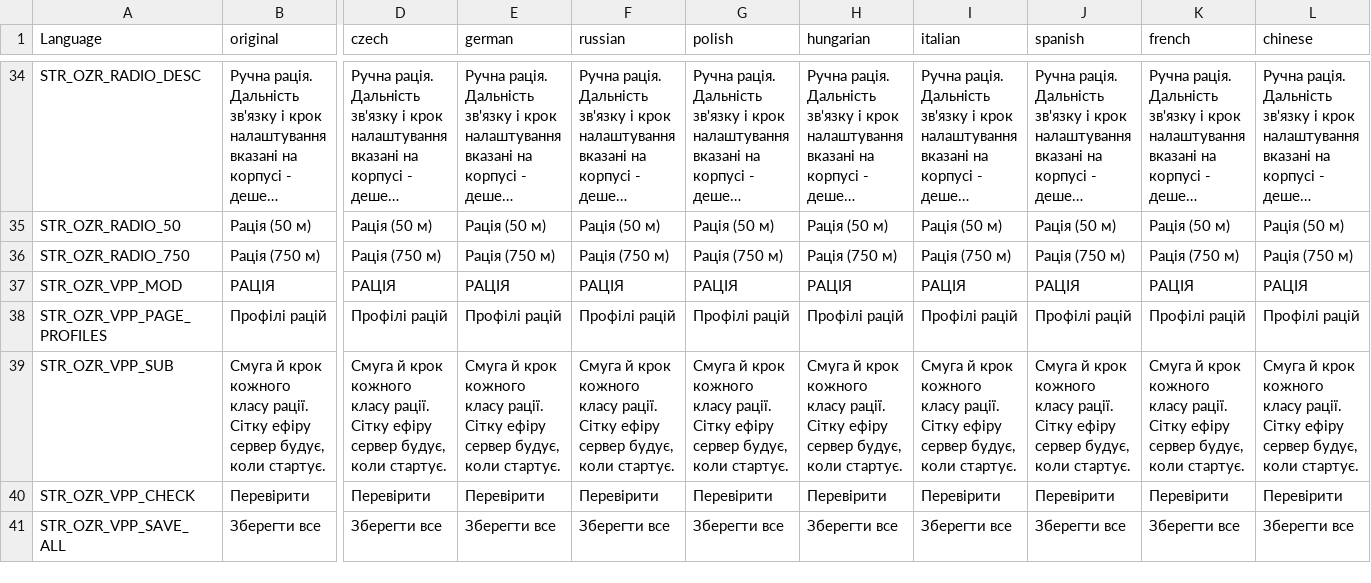
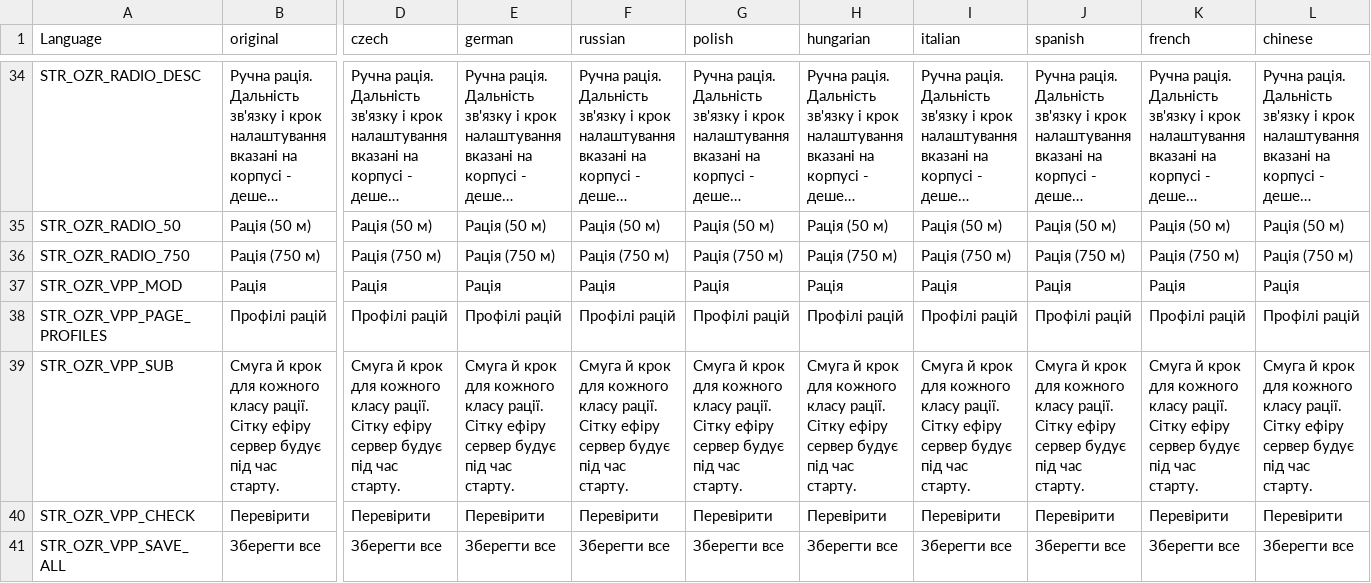
Before and after one commit to OpenZone-DayZ/openzone-radio, a CSV file: OpenZone_Radio/stringtable.csv, drawn as a sheet; only a part is shown, gaps mark what is left out; long unchanged cells end in …; the diff covers the shown part only; the diff names each change by its address in the sheet, - before the commit and + after, or states it on an @@ line.

```diff
--- a/OpenZone_Radio/stringtable.csv
+++ b/OpenZone_Radio/stringtable.csv
-B37 (original): РАЦIЯ
+B37 (original): Рація
-D37 (czech): РАЦIЯ
+D37 (czech): Рація
-E37 (german): РАЦIЯ
+E37 (german): Рація
-F37 (russian): РАЦIЯ
+F37 (russian): Рація
-G37 (polish): РАЦIЯ
+G37 (polish): Рація
-H37 (hungarian): РАЦIЯ
+H37 (hungarian): Рація
-I37 (italian): РАЦIЯ
+I37 (italian): Рація
-J37 (spanish): РАЦIЯ
+J37 (spanish): Рація
-K37 (french): РАЦIЯ
+K37 (french): Рація
-L37 (chinese): РАЦIЯ
+L37 (chinese): Рація
-B39 (original): …й крок кожного класу рації. Сітку ефіру сервер будує, коли стартує.
+B39 (original): …й крок для кожного класу рації. Сітку ефіру сервер будує під час старту.
-D39 (czech): …й крок кожного класу рації. Сітку ефіру сервер будує, коли стартує.
+D39 (czech): …й крок для кожного класу рації. Сітку ефіру сервер будує під час старту.
-E39 (german): …й крок кожного класу рації. Сітку ефіру сервер будує, коли стартує.
+E39 (german): …й крок для кожного класу рації. Сітку ефіру сервер будує під час старту.
-F39 (russian): …й крок кожного класу рації. Сітку ефіру сервер будує, коли стартує.
+F39 (russian): …й крок для кожного класу рації. Сітку ефіру сервер будує під час старту.
-G39 (polish): …й крок кожного класу рації. Сітку ефіру сервер будує, коли стартує.
+G39 (polish): …й крок для кожного класу рації. Сітку ефіру сервер будує під час старту.
-H39 (hungarian): …й крок кожного класу рації. Сітку ефіру сервер будує, коли стартує.
+H39 (hungarian): …й крок для кожного класу рації. Сітку ефіру сервер будує під час старту.
-I39 (italian): …й крок кожного класу рації. Сітку ефіру сервер будує, коли стартує.
+I39 (italian): …й крок для кожного класу рації. Сітку ефіру сервер будує під час старту.
-J39 (spanish): …й крок кожного класу рації. Сітку ефіру сервер будує, коли стартує.
+J39 (spanish): …й крок для кожного класу рації. Сітку ефіру сервер будує під час старту.
-K39 (french): …й крок кожного класу рації. Сітку ефіру сервер будує, коли стартує.
+K39 (french): …й крок для кожного класу рації. Сітку ефіру сервер будує під час старту.
-L39 (chinese): …й крок кожного класу рації. Сітку ефіру сервер будує, коли стартує.
+L39 (chinese): …й крок для кожного класу рації. Сітку ефіру сервер будує під час старту.
```
Also changed, not shown: 8 added rows and 34 edited cells elsewhere in this file, 9 other files.
